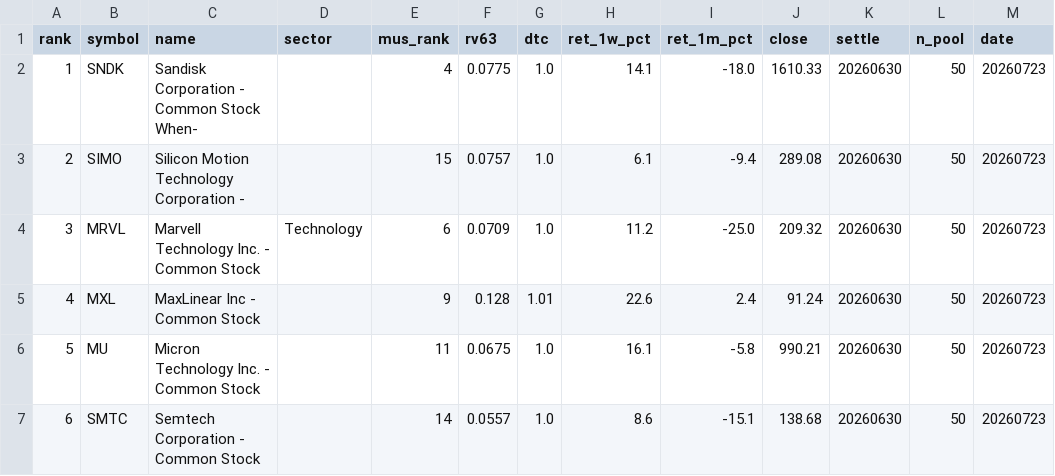
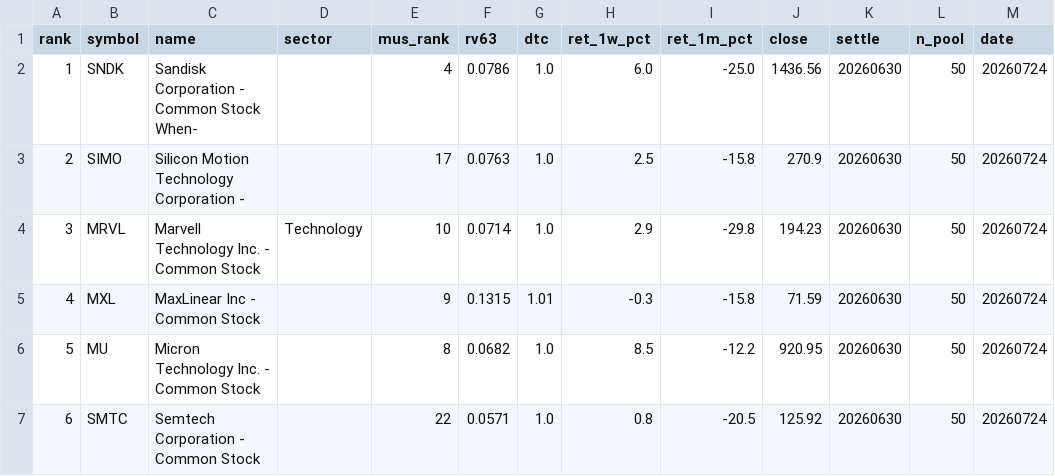
Before and after one commit to sj951027/us-screener, a CSV file: docs/data/us_tilt.csv, drawn as a sheet; only a part is shown; the diff covers the shown part only.

```diff
--- a/docs/data/us_tilt.csv
+++ b/docs/data/us_tilt.csv
@@ -1,7 +1,7 @@
 rank,symbol,name,sector,mus_rank,rv63,dtc,ret_1w_pct,ret_1m_pct,close,settle,n_pool,date
-1,SNDK,Sandisk Corporation - Common Stock When-,,4,0.0775,1.0,14.1,-18.0,1610.33,20260630,50,20260723
-2,SIMO,Silicon Motion Technology Corporation - ,,15,0.0757,1.0,6.1,-9.4,289.08,20260630,50,20260723
-3,MRVL,Marvell Technology  Inc. - Common Stock,Technology,6,0.0709,1.0,11.2,-25.0,209.32,20260630,50,20260723
-4,MXL,MaxLinear  Inc - Common Stock,,9,0.128,1.01,22.6,2.4,91.24,20260630,50,20260723
-5,MU,Micron Technology  Inc. - Common Stock,,11,0.0675,1.0,16.1,-5.8,990.21,20260630,50,20260723
-6,SMTC,Semtech Corporation - Common Stock,,14,0.0557,1.0,8.6,-15.1,138.68,20260630,50,20260723
+1,SNDK,Sandisk Corporation - Common Stock When-,,4,0.0786,1.0,6.0,-25.0,1436.56,20260630,50,20260724
+2,SIMO,Silicon Motion Technology Corporation - ,,17,0.0763,1.0,2.5,-15.8,270.9,20260630,50,20260724
+3,MRVL,Marvell Technology  Inc. - Common Stock,Technology,10,0.0714,1.0,2.9,-29.8,194.23,20260630,50,20260724
+4,MXL,MaxLinear  Inc - Common Stock,,9,0.1315,1.01,-0.3,-15.8,71.59,20260630,50,20260724
+5,MU,Micron Technology  Inc. - Common Stock,,8,0.0682,1.0,8.5,-12.2,920.95,20260630,50,20260724
+6,SMTC,Semtech Corporation - Common Stock,,22,0.0571,1.0,0.8,-20.5,125.92,20260630,50,20260724
```
Also changed, not shown: 30 edited cells elsewhere in this file, docs/data/us_latest.csv.
